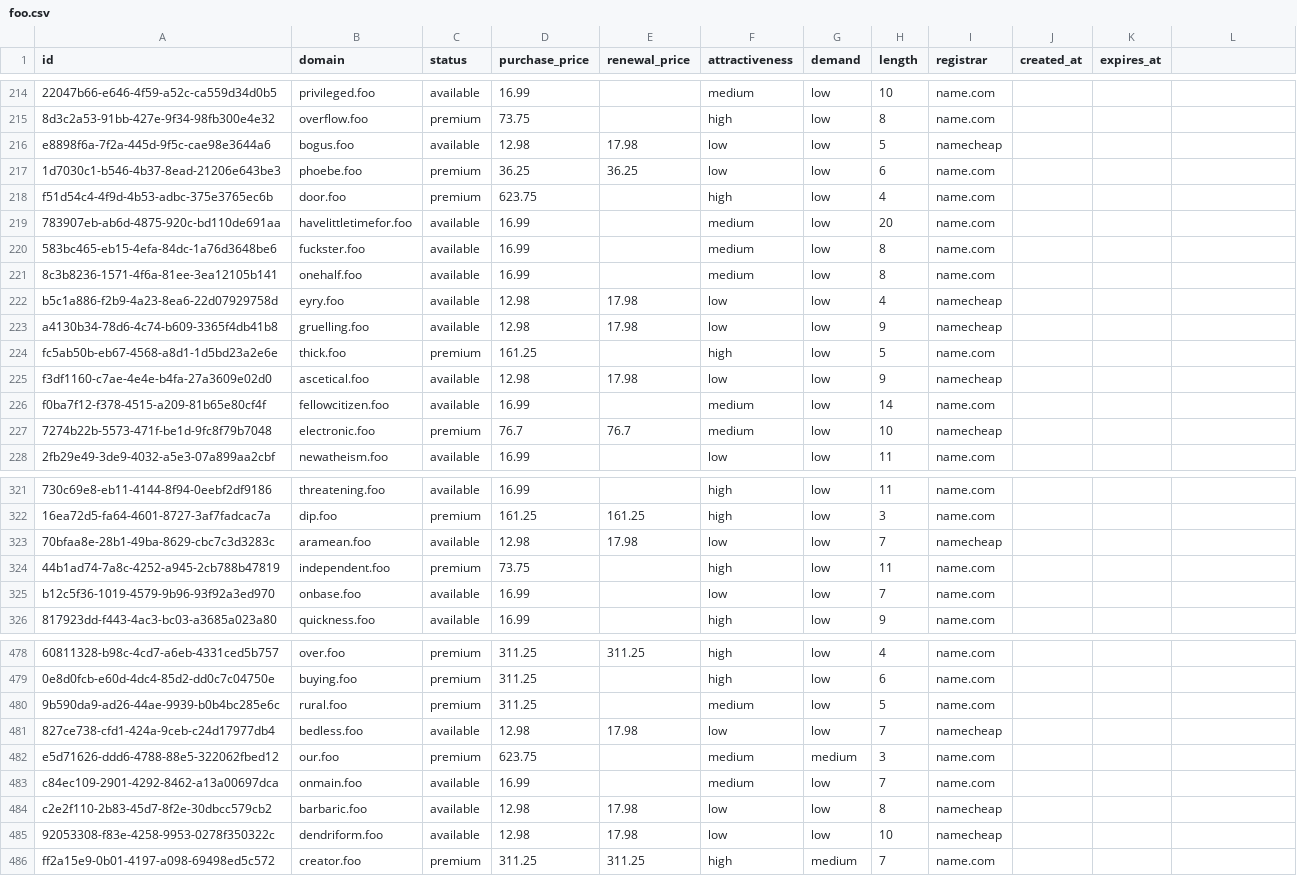
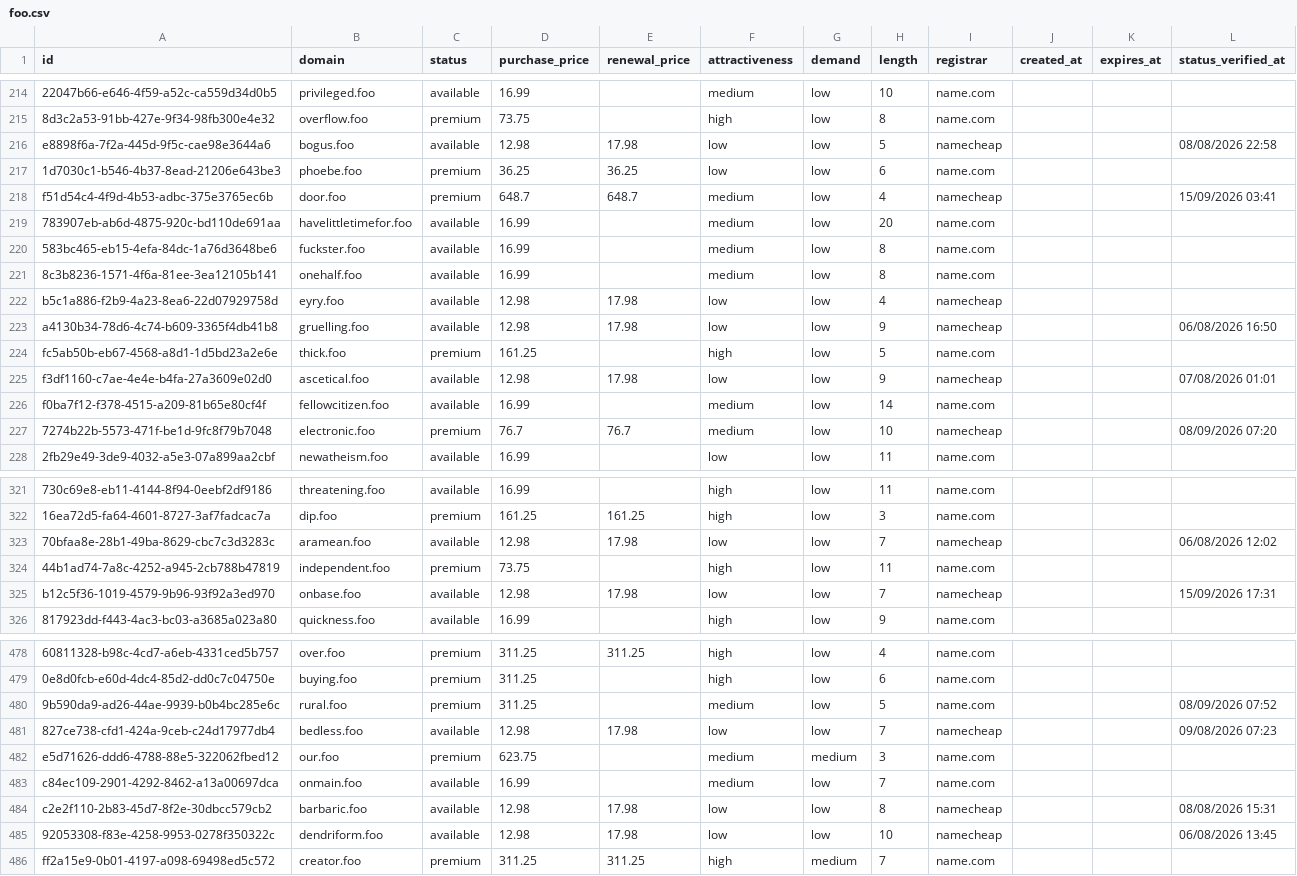
Before and after one commit to UniqueDomains/foo-oneword-domains, a CSV file: foo.csv, drawn as a sheet; only a part is shown, gaps mark what is left out; the diff covers the shown part only; the diff names each change by its address in the sheet, - before the commit and + after, or states it on an @@ line.

Commit message:
Domains update

```diff
--- a/foo.csv
+++ b/foo.csv
-L1: (empty)
+L1: status_verified_at
-L216 (status_verified_at): (empty)
+L216 (status_verified_at): 08/08/2026 22:58
-D218 (purchase_price): 623.75
+D218 (purchase_price): 648.7
-E218 (renewal_price): (empty)
+E218 (renewal_price): 648.7
-F218 (attractiveness): high
+F218 (attractiveness): medium
-I218 (registrar): name.com
+I218 (registrar): namecheap
-L218 (status_verified_at): (empty)
+L218 (status_verified_at): 15/09/2026 03:41
-L223 (status_verified_at): (empty)
+L223 (status_verified_at): 06/08/2026 16:50
-L225 (status_verified_at): (empty)
+L225 (status_verified_at): 07/08/2026 01:01
-L227 (status_verified_at): (empty)
+L227 (status_verified_at): 08/09/2026 07:20
-L323 (status_verified_at): (empty)
+L323 (status_verified_at): 06/08/2026 12:02
-D325 (purchase_price): 16.99
+D325 (purchase_price): 12.98
-E325 (renewal_price): (empty)
+E325 (renewal_price): 17.98
-I325 (registrar): name.com
+I325 (registrar): namecheap
-L325 (status_verified_at): (empty)
+L325 (status_verified_at): 15/09/2026 17:31
-L480 (status_verified_at): (empty)
+L480 (status_verified_at): 08/09/2026 07:52
-L481 (status_verified_at): (empty)
+L481 (status_verified_at): 09/08/2026 07:23
-L484 (status_verified_at): (empty)
+L484 (status_verified_at): 08/08/2026 15:31
-L485 (status_verified_at): (empty)
+L485 (status_verified_at): 06/08/2026 13:45
```
Also changed, not shown: 101 edited cells elsewhere in this file, 6 other files.
